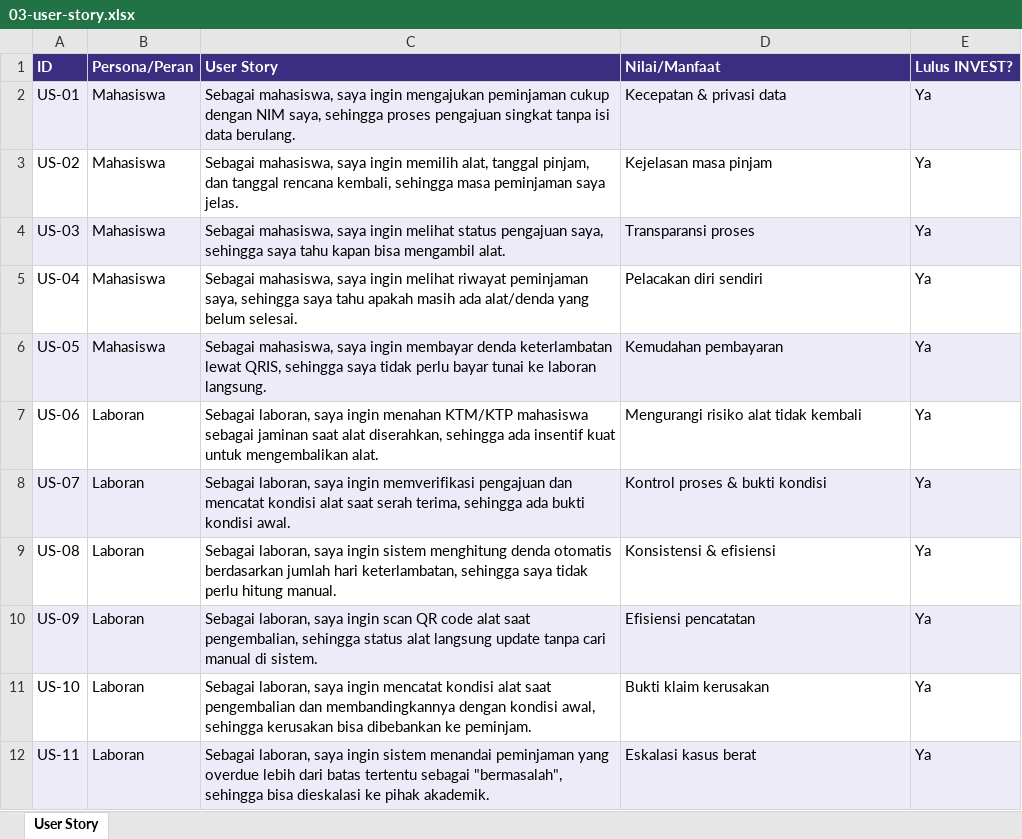
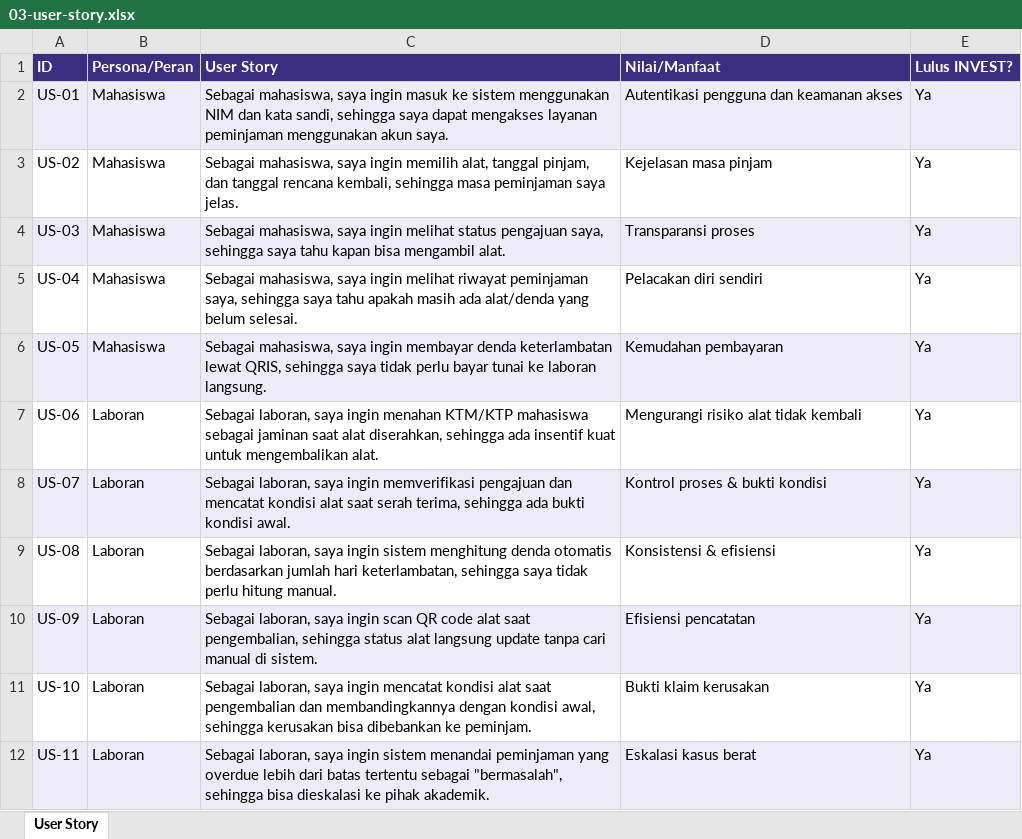
Before and after one commit to rafafadhilah7-lab/praktik-aplikasi-web, an Excel workbook: Pertemuan02/03-user-story.xlsx, sheet User Story, drawn as a sheet; values as stored, in another font and other column widths than the file's, no borders; the diff names each change by its address in the sheet, - before the commit and + after, or states it on an @@ line.

Commit message:
docs: complete Pertemuan 3 design artifacts and update user stories

```diff
--- a/Pertemuan02/03-user-story.xlsx (sheet User Story)
+++ b/Pertemuan02/03-user-story.xlsx (sheet User Story)
-C2 (User Story): …saya ingin mengajukan peminjaman cukup dengan NIM saya, sehingga proses pengajuan singkat tanpa isi data berulang.
+C2 (User Story): …saya ingin masuk ke sistem menggunakan NIM dan kata sandi, sehingga saya dapat mengakses layanan peminjaman menggunakan akun saya.
-D2 (Nilai/Manfaat): Kecepatan & privasi data
+D2 (Nilai/Manfaat): Autentikasi pengguna dan keamanan akses
```
Also changed, not shown: 12 other files.
